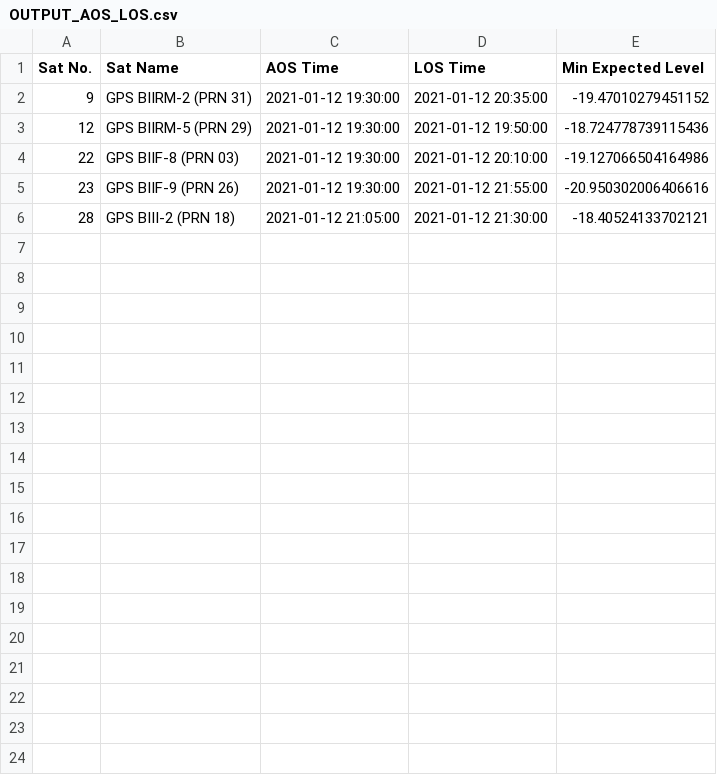
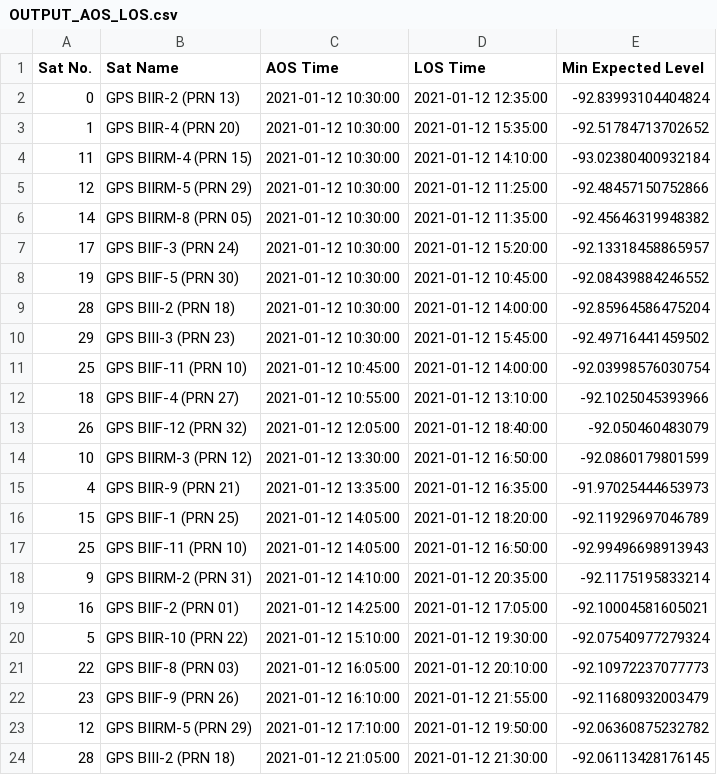
Before and after one commit to AstroStew/ENG4350-Tracking, a CSV file: P6+Mobile/OUTPUT_AOS_LOS.csv, drawn as a sheet.

```diff
--- a/P6+Mobile/OUTPUT_AOS_LOS.csv
+++ b/P6+Mobile/OUTPUT_AOS_LOS.csv
@@ -1,11 +1,47 @@
 Sat No.,Sat Name,AOS Time,LOS Time,Min Expected Level
-9,"GPS BIIRM-2 (PRN 31)
-",2021-01-12 19:30:00,2021-01-12 20:35:00,-19.47010279451152
-12,"GPS BIIRM-5 (PRN 29)
-",2021-01-12 19:30:00,2021-01-12 19:50:00,-18.724778739115436
-22,"GPS BIIF-8  (PRN 03)
-",2021-01-12 19:30:00,2021-01-12 20:10:00,-19.127066504164986
-23,"GPS BIIF-9  (PRN 26)
-",2021-01-12 19:30:00,2021-01-12 21:55:00,-20.950302006406616
-28,"GPS BIII-2  (PRN 18)
-",2021-01-12 21:05:00,2021-01-12 21:30:00,-18.40524133702121
+0,"GPS BIIR-2  (PRN 13)
+",2021-01-12 10:30:00,2021-01-12 12:35:00,-92.83993104404824
+1,"GPS BIIR-4  (PRN 20)
+",2021-01-12 10:30:00,2021-01-12 15:35:00,-92.51784713702652
+11,"GPS BIIRM-4 (PRN 15)
+",2021-01-12 10:30:00,2021-01-12 14:10:00,-93.02380400932184
+12,"GPS BIIRM-5 (PRN 29)
+",2021-01-12 10:30:00,2021-01-12 11:25:00,-92.48457150752866
+14,"GPS BIIRM-8 (PRN 05)
+",2021-01-12 10:30:00,2021-01-12 11:35:00,-92.45646319948382
+17,"GPS BIIF-3  (PRN 24)
+",2021-01-12 10:30:00,2021-01-12 15:20:00,-92.13318458865957
+19,"GPS BIIF-5  (PRN 30)
+",2021-01-12 10:30:00,2021-01-12 10:45:00,-92.08439884246552
+28,"GPS BIII-2  (PRN 18)
+",2021-01-12 10:30:00,2021-01-12 14:00:00,-92.85964586475204
+29,"GPS BIII-3  (PRN 23)
+",2021-01-12 10:30:00,2021-01-12 15:45:00,-92.49716441459502
+25,"GPS BIIF-11 (PRN 10)
+",2021-01-12 10:45:00,2021-01-12 14:00:00,-92.03998576030754
+18,"GPS BIIF-4  (PRN 27)
+",2021-01-12 10:55:00,2021-01-12 13:10:00,-92.1025045393966
+26,"GPS BIIF-12 (PRN 32)
+",2021-01-12 12:05:00,2021-01-12 18:40:00,-92.050460483079
+10,"GPS BIIRM-3 (PRN 12)
+",2021-01-12 13:30:00,2021-01-12 16:50:00,-92.0860179801599
+4,"GPS BIIR-9  (PRN 21)
+",2021-01-12 13:35:00,2021-01-12 16:35:00,-91.97025444653973
+15,"GPS BIIF-1  (PRN 25)
+",2021-01-12 14:05:00,2021-01-12 18:20:00,-92.11929697046789
+25,"GPS BIIF-11 (PRN 10)
+",2021-01-12 14:05:00,2021-01-12 16:50:00,-92.99496698913943
+9,"GPS BIIRM-2 (PRN 31)
+",2021-01-12 14:10:00,2021-01-12 20:35:00,-92.1175195833214
+16,"GPS BIIF-2  (PRN 01)
+",2021-01-12 14:25:00,2021-01-12 17:05:00,-92.10004581605021
+5,"GPS BIIR-10 (PRN 22)
+",2021-01-12 15:10:00,2021-01-12 19:30:00,-92.07540977279324
+22,"GPS BIIF-8  (PRN 03)
+",2021-01-12 16:05:00,2021-01-12 20:10:00,-92.10972237077773
+23,"GPS BIIF-9  (PRN 26)
+",2021-01-12 16:10:00,2021-01-12 21:55:00,-92.11680932003479
+12,"GPS BIIRM-5 (PRN 29)
+",2021-01-12 17:10:00,2021-01-12 19:50:00,-92.06360875232782
+28,"GPS BIII-2  (PRN 18)
+",2021-01-12 21:05:00,2021-01-12 21:30:00,-92.06113428176145
```
Also changed, not shown: 10 other files.
